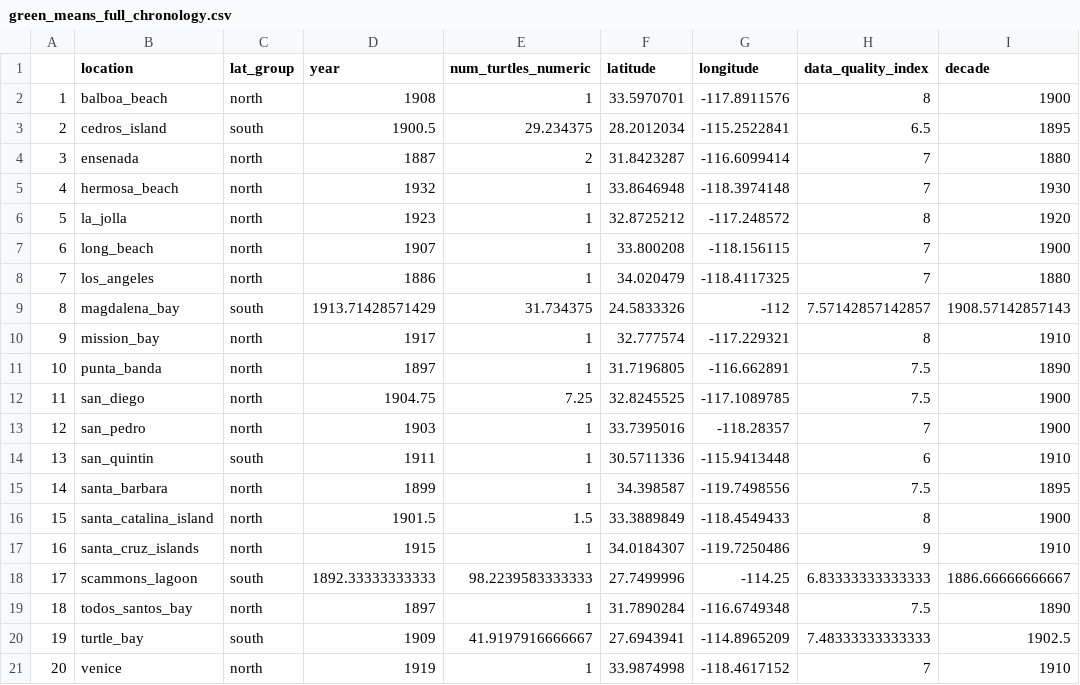
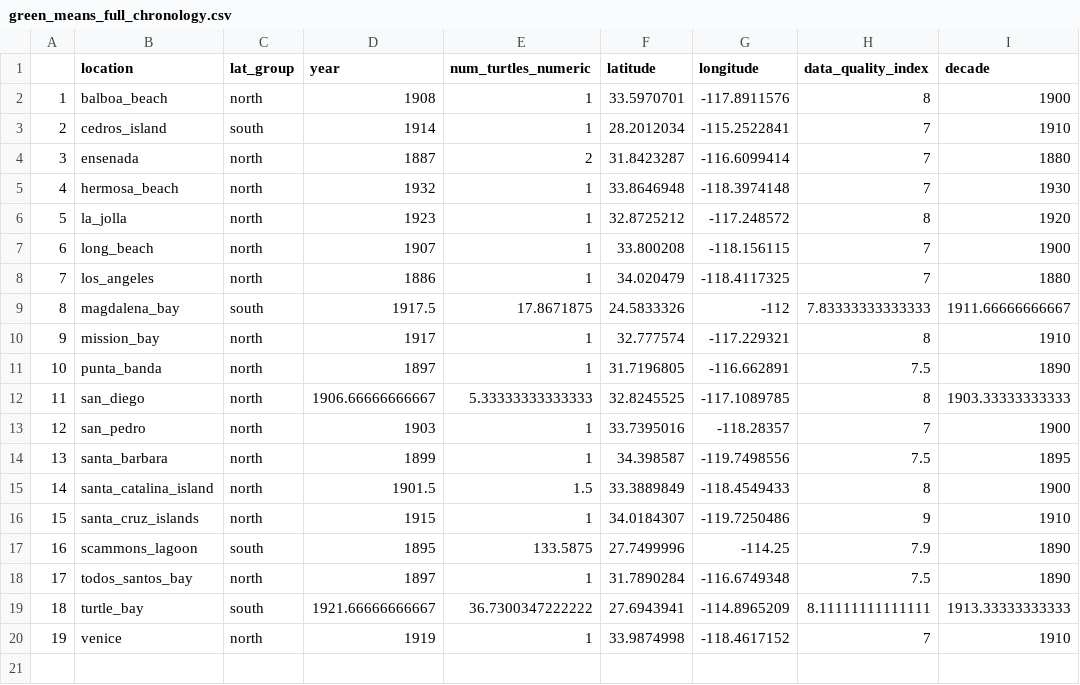
Before and after one commit to earlycapistran/socal_green_turtle_biogeography, a CSV file: data/processed/green_means_full_chronology.csv, drawn as a sheet; removed rows and columns are numbered as before the commit, all else as after; the diff names each change by its address in the sheet, - before the commit and + after, or states it on an @@ line.

Commit message:
Fix data pipeline bug and adopt DQI filter for green turtle analysis

```diff
--- a/data/processed/green_means_full_chronology.csv
+++ b/data/processed/green_means_full_chronology.csv
-D3 (year): 1900.5
+D3 (year): 1914
-E3 (num_turtles_numeric): 29.234375
+E3 (num_turtles_numeric): 1
-H3 (data_quality_index): 6.5
+H3 (data_quality_index): 7
-I3 (decade): 1895
+I3 (decade): 1910
-D9 (year): 1913.71428571429
+D9 (year): 1917.5
-E9 (num_turtles_numeric): 31.734375
+E9 (num_turtles_numeric): 17.8671875
-H9 (data_quality_index): 7.57142857142857
+H9 (data_quality_index): 7.83333333333333
-I9 (decade): 1908.57142857143
+I9 (decade): 1911.66666666667
-D12 (year): 1904.75
+D12 (year): 1906.66666666667
-E12 (num_turtles_numeric): 7.25
+E12 (num_turtles_numeric): 5.33333333333333
-H12 (data_quality_index): 7.5
+H12 (data_quality_index): 8
-I12 (decade): 1900
+I12 (decade): 1903.33333333333
-row 14: 13 | san_quintin | south | 1911 | 1 | 30.5711336 | -115.9413448 | 6 | 1910
@@ column A renumbered from row 14 down @@
-D17 (year): 1892.33333333333
+D17 (year): 1895
-E17 (num_turtles_numeric): 98.2239583333333
+E17 (num_turtles_numeric): 133.5875
-H17 (data_quality_index): 6.83333333333333
+H17 (data_quality_index): 7.9
-I17 (decade): 1886.66666666667
+I17 (decade): 1890
-D19 (year): 1909
+D19 (year): 1921.66666666667
-E19 (num_turtles_numeric): 41.9197916666667
+E19 (num_turtles_numeric): 36.7300347222222
-H19 (data_quality_index): 7.48333333333333
+H19 (data_quality_index): 8.11111111111111
-I19 (decade): 1902.5
+I19 (decade): 1913.33333333333
```
Also changed, not shown: 10 other files.
